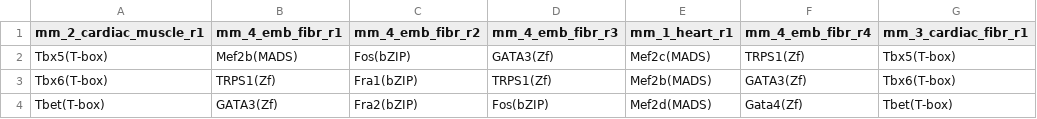
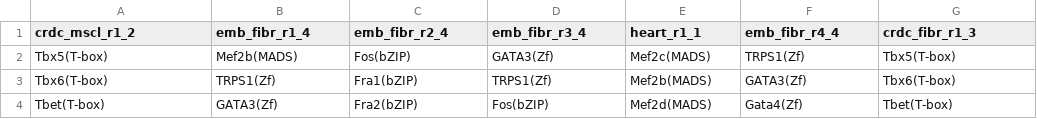
Before and after one commit to dansta0804/Tbx5_analysis, a CSV file: Generated_files/identified_motifs.csv, drawn as a sheet; only a part is shown.

Commit message:
Updated identified motif CSV file.

```diff
--- a/Generated_files/identified_motifs.csv
+++ b/Generated_files/identified_motifs.csv
@@ -1,2 +1,2 @@
-mm_2_cardiac_muscle_r1,mm_4_emb_fibr_r1,mm_4_emb_fibr_r2,mm_4_emb_fibr_r3,mm_1_heart_r1,mm_4_emb_fibr_r4,mm_3_cardiac_fibr_r1
+crdc_mscl_r1_2,emb_fibr_r1_4,emb_fibr_r2_4,emb_fibr_r3_4,heart_r1_1,emb_fibr_r4_4,crdc_fibr_r1_3
 Tbx5(T-box),Mef2b(MADS),Fos(bZIP),GATA3(Zf),Mef2c(MADS),TRPS1(Zf),Tbx5(T-box)
```
